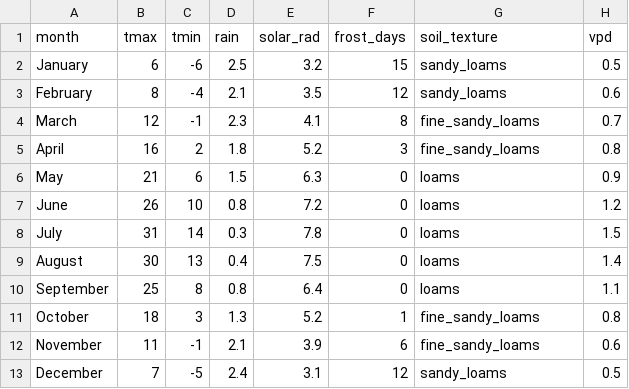
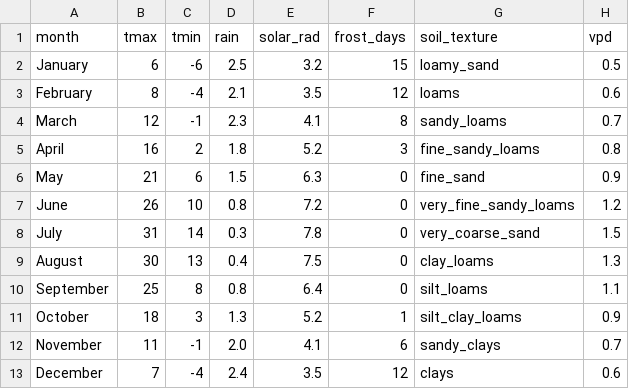
Before and after one commit to toddgr/foliager, a CSV file: test_data/prineville_oregon_climate.csv, drawn as a sheet.

```diff
--- a/test_data/prineville_oregon_climate.csv
+++ b/test_data/prineville_oregon_climate.csv
@@ -1,13 +1,13 @@
 month,tmax,tmin,rain,solar_rad,frost_days,soil_texture,vpd
-January,6,-6,2.5,3.2,15,sandy_loams,0.5
-February,8,-4,2.1,3.5,12,sandy_loams,0.6
-March,12,-1,2.3,4.1,8,fine_sandy_loams,0.7
+January,6,-6,2.5,3.2,15,loamy_sand,0.5
+February,8,-4,2.1,3.5,12,loams,0.6
+March,12,-1,2.3,4.1,8,sandy_loams,0.7
 April,16,2,1.8,5.2,3,fine_sandy_loams,0.8
-May,21,6,1.5,6.3,0,loams,0.9
-June,26,10,0.8,7.2,0,loams,1.2
-July,31,14,0.3,7.8,0,loams,1.5
-August,30,13,0.4,7.5,0,loams,1.4
-September,25,8,0.8,6.4,0,loams,1.1
-October,18,3,1.3,5.2,1,fine_sandy_loams,0.8
-November,11,-1,2.1,3.9,6,fine_sandy_loams,0.6
-December,7,-5,2.4,3.1,12,sandy_loams,0.5
+May,21,6,1.5,6.3,0,fine_sand,0.9
+June,26,10,0.8,7.2,0,very_fine_sandy_loams,1.2
+July,31,14,0.3,7.8,0,very_coarse_sand,1.5
+August,30,13,0.4,7.5,0,clay_loams,1.3
+September,25,8,0.8,6.4,0,silt_loams,1.1
+October,18,3,1.3,5.2,1,silt_clay_loams,0.9
+November,11,-1,2.0,4.1,6,sandy_clays,0.7
+December,7,-4,2.4,3.5,12,clays,0.6
```
Also changed, not shown: parameters/default_tree_chart.csv, test_data/OUTPUT_DATA.csv, 5 other files.
